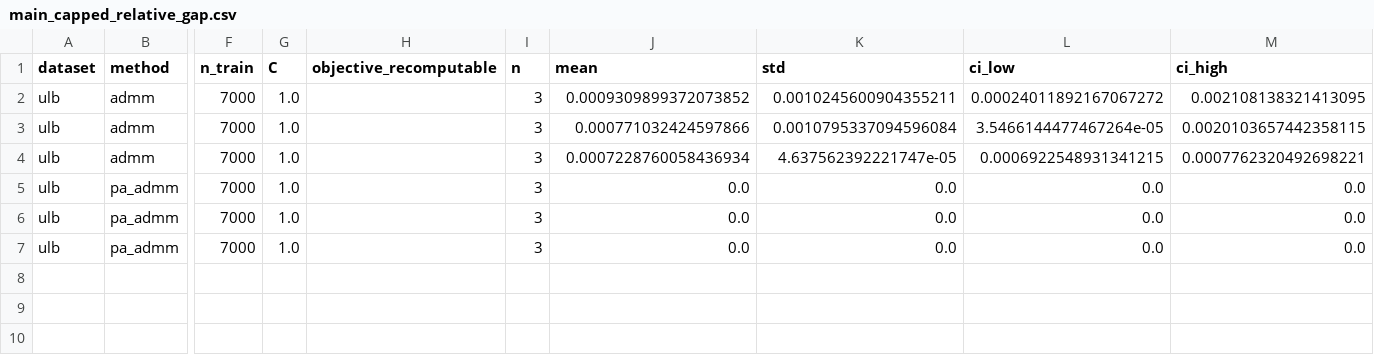
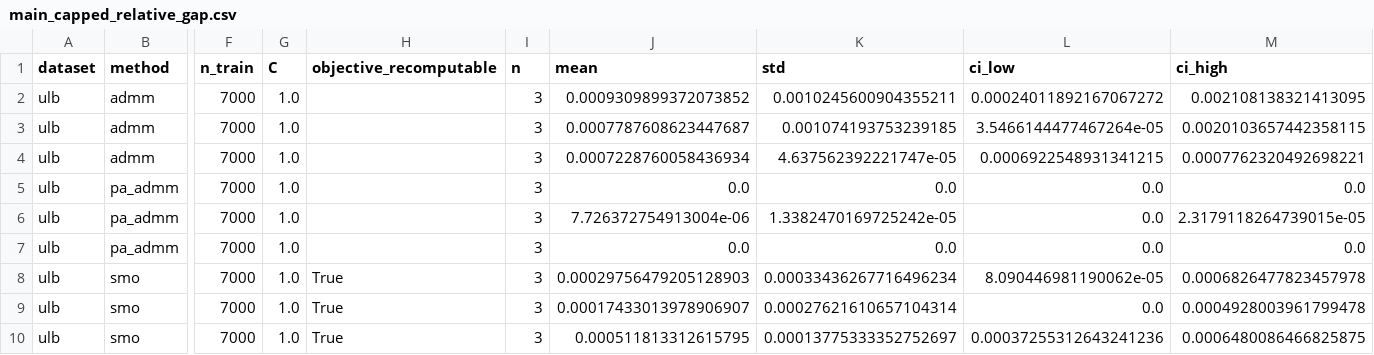
Before and after one commit to xiaoxiaoxiaotao/PolyU-COMP6704-Group4, a CSV file: results/tables/main_capped_relative_gap.csv, drawn as a sheet; only a part is shown, gaps mark what is left out; rows hold the shown columns only; the diff names each change by its address in the sheet, - before the commit and + after, or states it on an @@ line.

```diff
--- a/results/tables/main_capped_relative_gap.csv
+++ b/results/tables/main_capped_relative_gap.csv
-J3 (mean): 0.000771032424597866
+J3 (mean): 0.0007787608623447687
-K3 (std): 0.0010795337094596084
+K3 (std): 0.001074193753239185
-J6 (mean): 0.0
+J6 (mean): 7.726372754913004e-06
-K6 (std): 0.0
+K6 (std): 1.3382470169725242e-05
-M6 (ci_high): 0.0
+M6 (ci_high): 2.3179118264739015e-05
+row 8: ulb | smo | 7000 | 1.0 | True | 3 | 0.00029756479205128903 | 0.00033436267716496234 | 8.090446981190062e-05 | 0.0006826477823457978
+row 9: ulb | smo | 7000 | 1.0 | True | 3 | 0.00017433013978906907 | 0.00027621610657104314 | 0.0 | 0.0004928003961799478
+row 10: ulb | smo | 7000 | 1.0 | True | 3 | 0.000511813312615795 | 0.00013775333352752697 | 0.00037255312643241236 | 0.0006480086466825875
```
Also changed, not shown: results/tables/main_capped_summary.csv, results/tables/main_capped_wilcoxon.csv, 50 other files.
